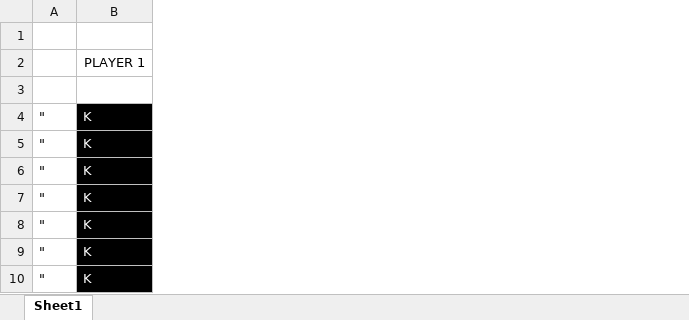
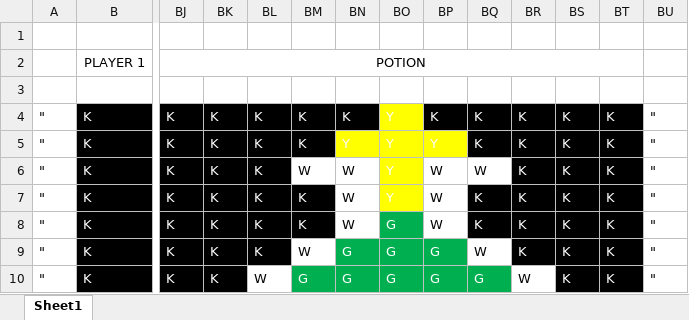
Before and after one commit to karnwatcharasupat/ECE2035-Project-2, an Excel workbook: Sprites.xlsx, sheet Sheet1, drawn as a sheet; only a part is shown, gaps mark what is left out; values as stored, in another font and other column widths than the file's, no borders; the diff names each change by its address in the sheet, - before the commit and + after, or states it on an @@ line.

Commit message:
added heal potion

```diff
--- a/Sprites.xlsx (sheet Sheet1)
+++ b/Sprites.xlsx (sheet Sheet1)
+column BJ, rows 2-10: POTION |  | K | K | K | K | K | K | K
+column BK, rows 4-10: all K
+column BL, rows 4-10: K | K | K | K | K | K | W
+column BM, rows 4-10: K | K | W | K | K | W | G
+column BN, rows 4-10: K | Y | W | W | W | G | G
+column BO, rows 4-10: Y | Y | Y | Y | G | G | G
+column BP, rows 4-10: K | Y | W | W | W | G | G
+column BQ, rows 4-10: K | K | W | K | K | W | G
+column BR, rows 4-10: K | K | K | K | K | K | W
+column BS, rows 4-10: all K
+column BT, rows 4-10: all K
+column BU, rows 4-10: all "
```
Also changed, not shown: 7 other files.
